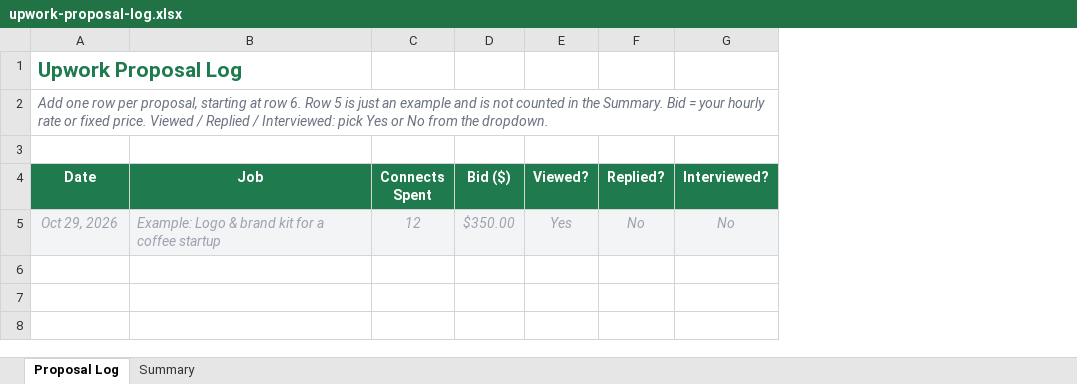
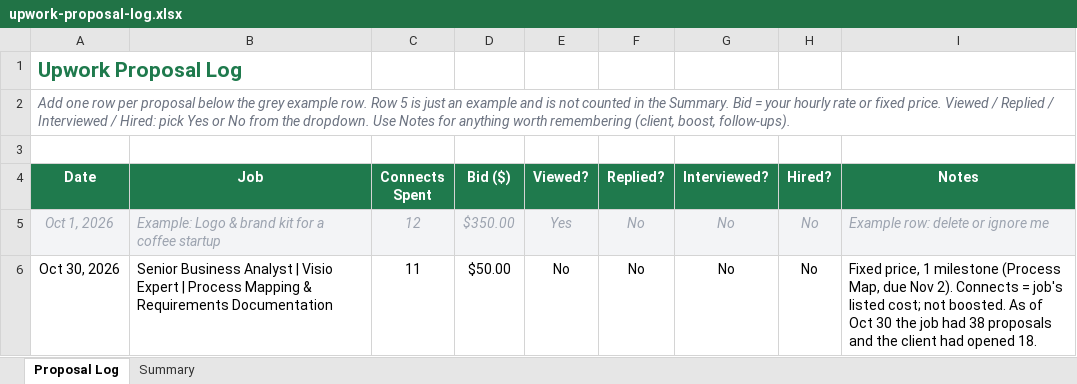
Before and after one commit to CRRosaEspinosa/RER, an Excel workbook: upwork-proposal-log.xlsx, sheet Proposal Log, drawn as a sheet; values as stored, in another font and other column widths than the file's, no borders; charts and pictures and conditional formats not drawn; the diff names each change by its address in the sheet, - before the commit and + after, or states it on an @@ line.

```diff
--- a/upwork-proposal-log.xlsx (sheet Proposal Log)
+++ b/upwork-proposal-log.xlsx (sheet Proposal Log)
+column H (Hired?), row 5: No
+column I (Notes), row 5: Example row: delete or ignore me
-A2 (Date): …row per proposal, starting at row 6. Row 5 is just an example and is not counted in the Summary. Bid = your hourly rate or fixed price. Viewed / Replied / Interviewed: pick Yes or No from the dropdown.
+A2 (Date): …row per proposal below the grey example row. Row 5 is just an example and is not counted in the Summary. Bid = your hourly rate or fixed price. Viewed / Replied / Interviewed / Hired: pick Yes or No from the dropdown. Use Notes for anything worth remembering (client, boost, follow-ups).
-A5 (Date): Oct 29, 2026
+A5 (Date): Oct 1, 2026
+row 6: Oct 30, 2026 | Senior Business Analyst | Visio Expert | Process Mapping & Requirements Documentation | 11 | $50.00 | No | No | No | No | Fixed price, 1 milestone (Process Map, due Nov 2). Connects = job's listed cost; not boosted. As of Oct 30 the job had 38 proposals and the client had opened 18.
```
Also changed, not shown: sheet Summary.
